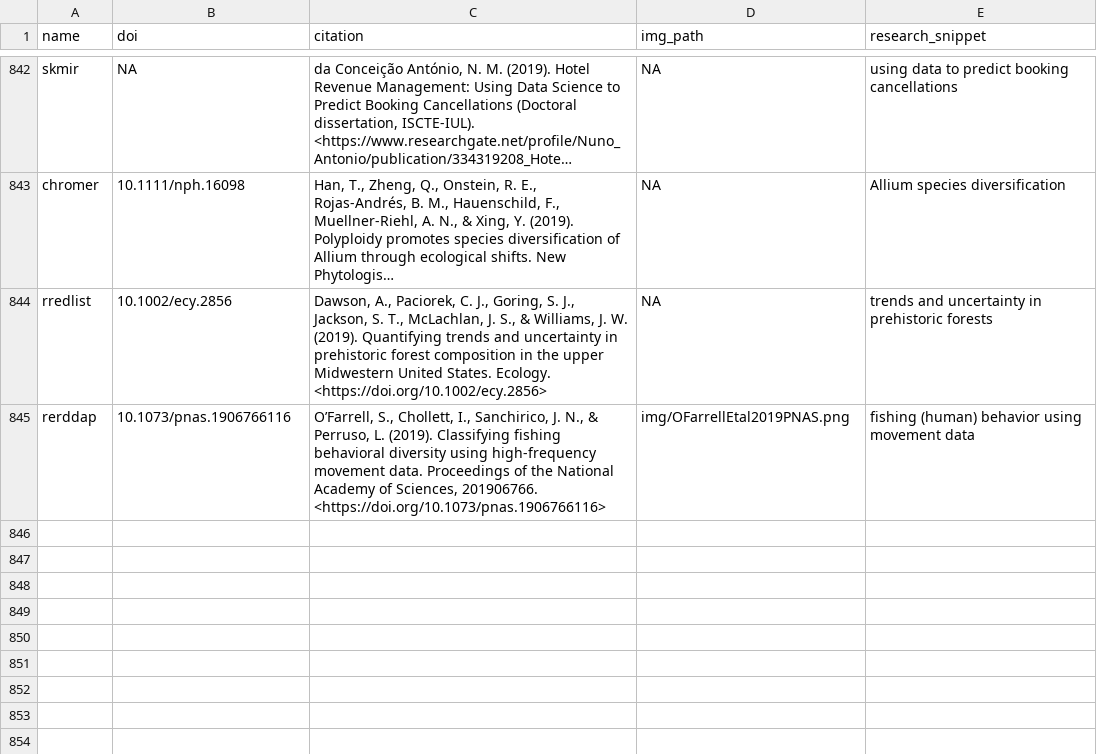
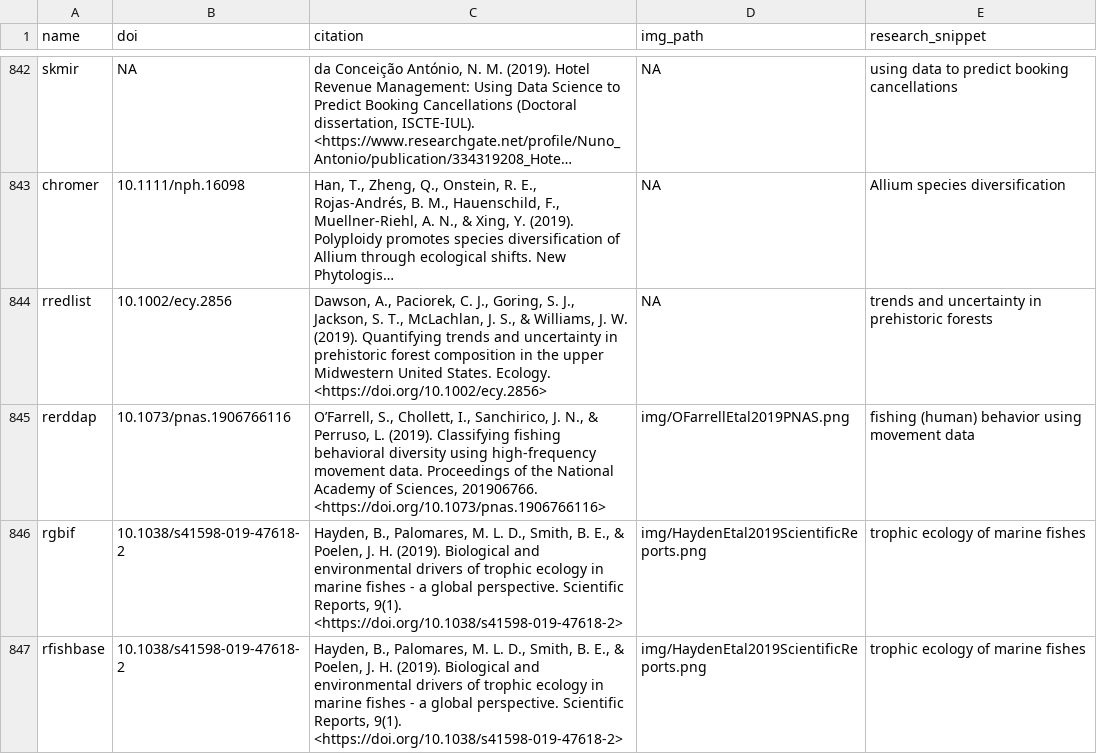
Before and after one commit to ropensci-org/ropensci_citations, a TSV file: citations.tsv, drawn as a sheet; only a part is shown, gaps mark what is left out; long unchanged cells end in …; the diff names each change by its address in the sheet, - before the commit and + after, or states it on an @@ line.

Commit message:
one citation of 2 pkgs to go out: rgbif and rfishbase

```diff
--- a/citations.tsv
+++ b/citations.tsv
+row 846: rgbif | 10.1038/s41598-019-47618-2 | Hayden, B., Palomares, M. L. D., Smith, B. E., & Poelen, J. H. (2019). Biological and environmental drivers of trophic ecology in marine fishes - a global perspective. Scientific Reports, 9(1). <https://doi.org/10.1038/s41598-019-47618-2> | img/HaydenEtal2019ScientificReports.png | trophic ecology of marine fishes
+row 847: rfishbase | 10.1038/s41598-019-47618-2 | Hayden, B., Palomares, M. L. D., Smith, B. E., & Poelen, J. H. (2019). Biological and environmental drivers of trophic ecology in marine fishes - a global perspective. Scientific Reports, 9(1). <https://doi.org/10.1038/s41598-019-47618-2> | img/HaydenEtal2019ScientificReports.png | trophic ecology of marine fishes
```
Also changed, not shown: 1 other file.
